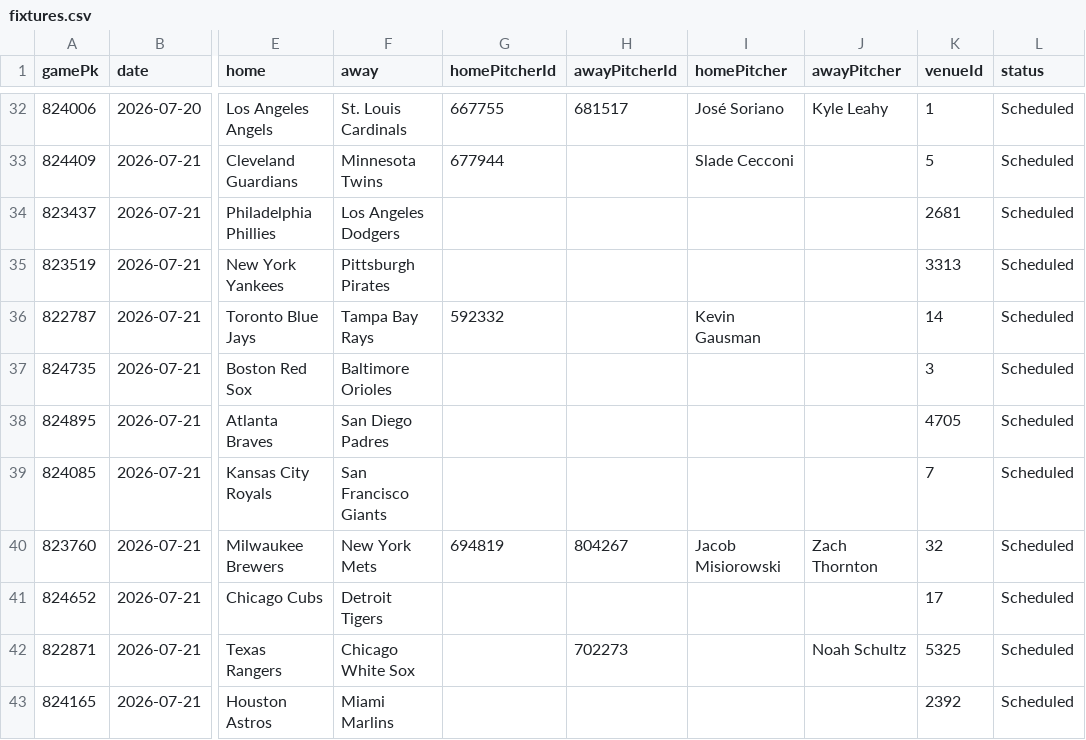
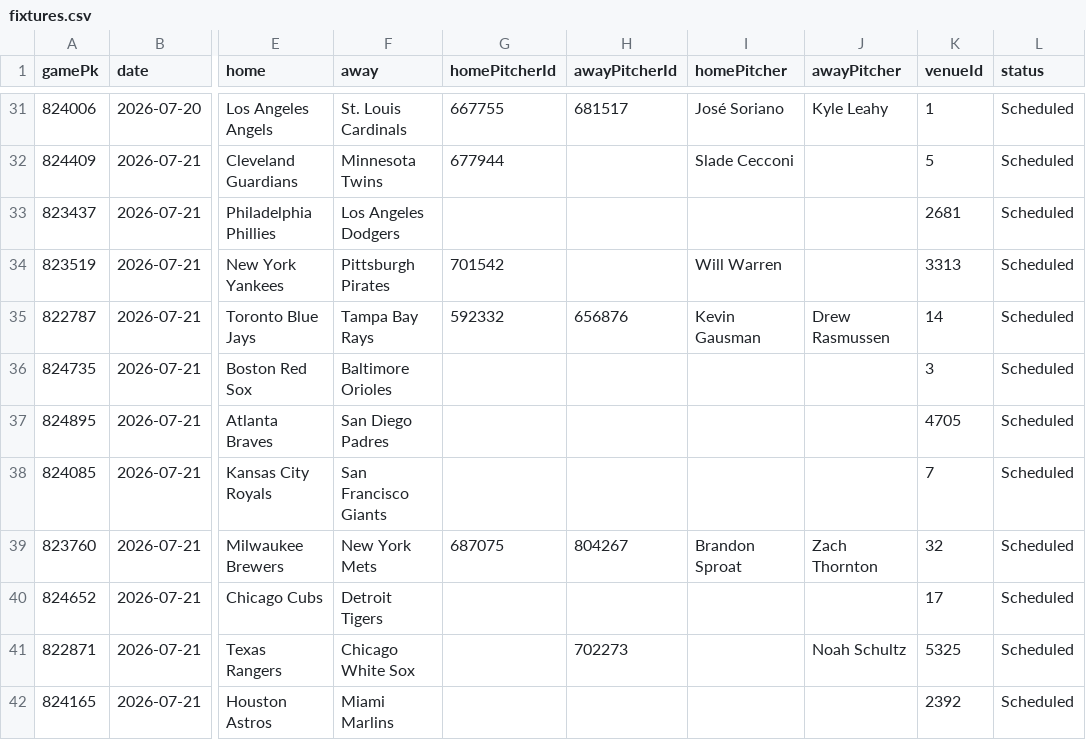
Before and after one commit to DanielTomaro13/MLB-Modelling, a CSV file: data/fixtures.csv, drawn as a sheet; only a part is shown, gaps mark what is left out; addresses are those after the commit; the diff covers the shown part only; the diff names each change by its address in the sheet, - before the commit and + after, or states it on an @@ line.

```diff
--- a/data/fixtures.csv
+++ b/data/fixtures.csv
-G34 (homePitcherId): (empty)
+G34 (homePitcherId): 701542
-I34 (homePitcher): (empty)
+I34 (homePitcher): Will Warren
-H35 (awayPitcherId): (empty)
+H35 (awayPitcherId): 656876
-J35 (awayPitcher): (empty)
+J35 (awayPitcher): Drew Rasmussen
-G39 (homePitcherId): 694819
+G39 (homePitcherId): 687075
-I39 (homePitcher): Jacob Misiorowski
+I39 (homePitcher): Brandon Sproat
```
Also changed, not shown: 1 removed row and 20 edited cells elsewhere in this file, reports/predictions.csv, 2 other files.
